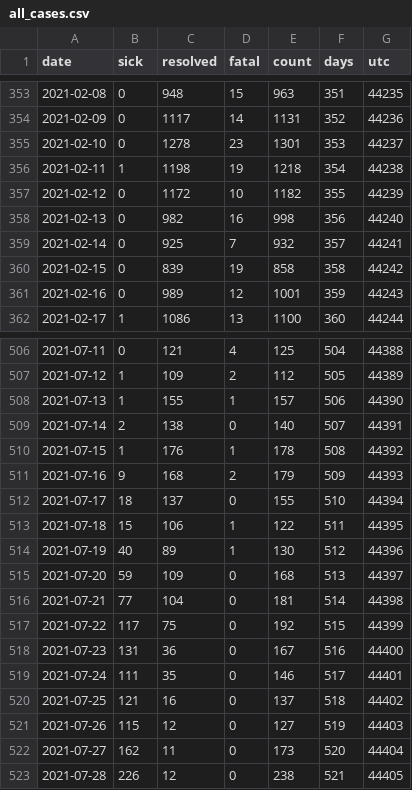
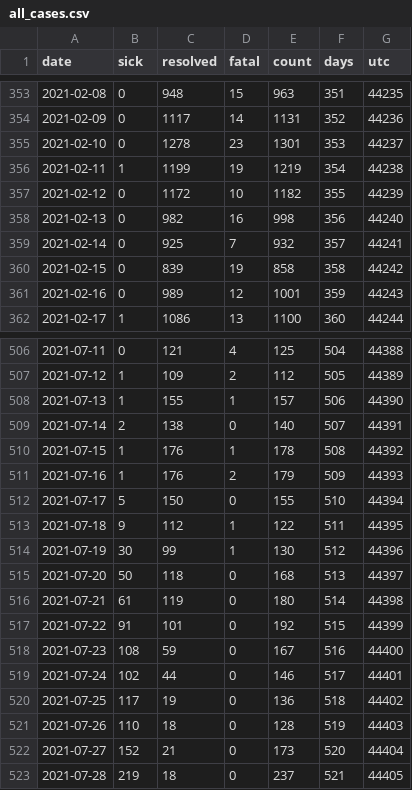
Before and after one commit to tamccullough/covon, a CSV file: datasets/2021/all_cases.csv, drawn as a sheet; only a part is shown, gaps mark what is left out; the diff covers the shown part only.

Commit message:
COVON UPDATE: updating datasets

```diff
--- a/datasets/2021/all_cases.csv
+++ b/datasets/2021/all_cases.csv
@@ -355,3 +355,3 @@ date,sick,resolved,fatal,count,days,utc
 2021-02-10,0,1278,23,1301,353,44237
-2021-02-11,1,1198,19,1218,354,44238
+2021-02-11,1,1199,19,1219,354,44238
 2021-02-12,0,1172,10,1182,355,44239
@@ -510,14 +510,14 @@ date,sick,resolved,fatal,count,days,utc
 2021-07-15,1,176,1,178,508,44392
-2021-07-16,9,168,2,179,509,44393
-2021-07-17,18,137,0,155,510,44394
-2021-07-18,15,106,1,122,511,44395
-2021-07-19,40,89,1,130,512,44396
-2021-07-20,59,109,0,168,513,44397
-2021-07-21,77,104,0,181,514,44398
-2021-07-22,117,75,0,192,515,44399
-2021-07-23,131,36,0,167,516,44400
-2021-07-24,111,35,0,146,517,44401
-2021-07-25,121,16,0,137,518,44402
-2021-07-26,115,12,0,127,519,44403
-2021-07-27,162,11,0,173,520,44404
-2021-07-28,226,12,0,238,521,44405
+2021-07-16,1,176,2,179,509,44393
+2021-07-17,5,150,0,155,510,44394
+2021-07-18,9,112,1,122,511,44395
+2021-07-19,30,99,1,130,512,44396
+2021-07-20,50,118,0,168,513,44397
+2021-07-21,61,119,0,180,514,44398
+2021-07-22,91,101,0,192,515,44399
+2021-07-23,108,59,0,167,516,44400
+2021-07-24,102,44,0,146,517,44401
+2021-07-25,117,19,0,136,518,44402
+2021-07-26,110,18,0,128,519,44403
+2021-07-27,152,21,0,173,520,44404
+2021-07-28,219,18,0,237,521,44405
```
Also changed, not shown: 1 added row and 22 edited cells elsewhere in this file, datasets/2021/age_groups_recent.csv, datasets/2021/fatal.csv, 7 other files.
